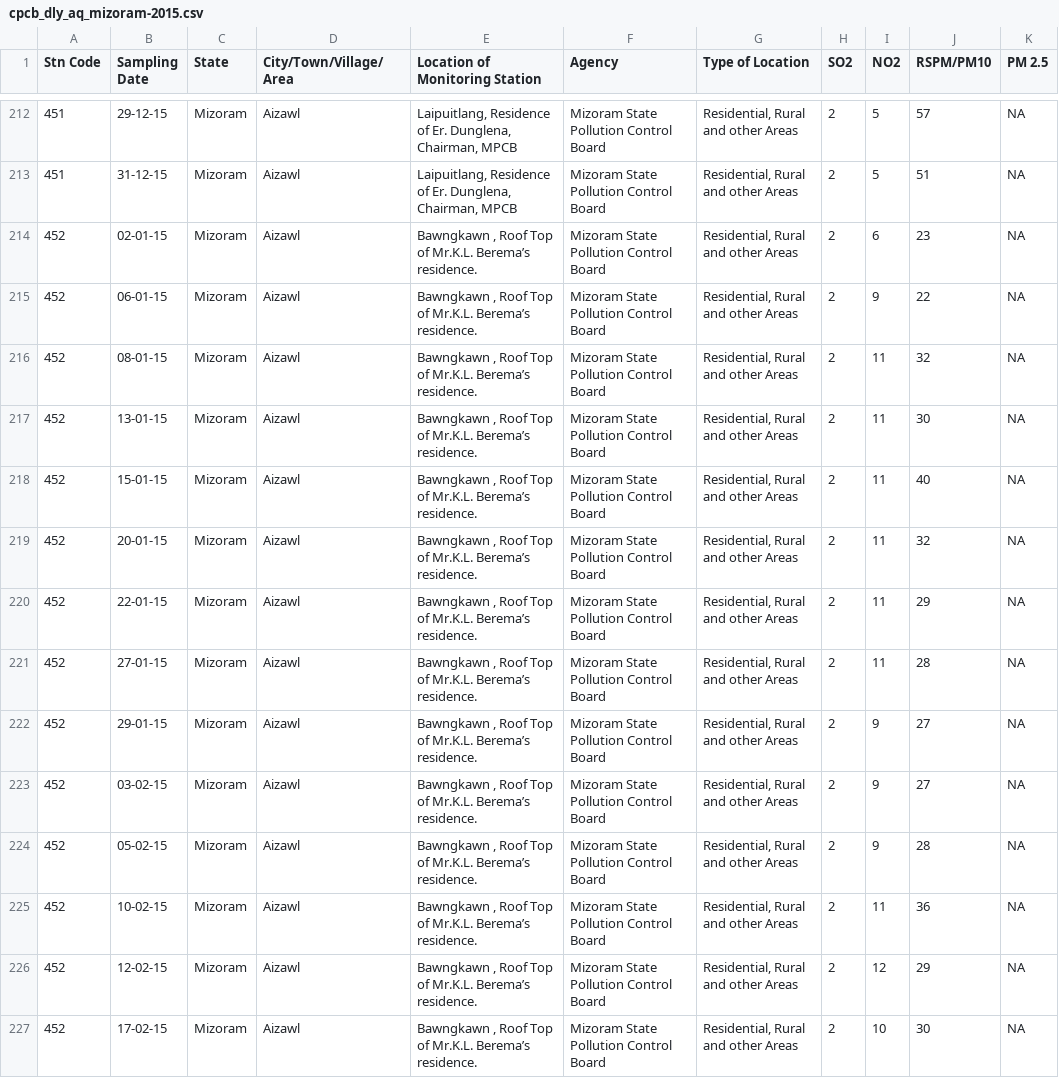
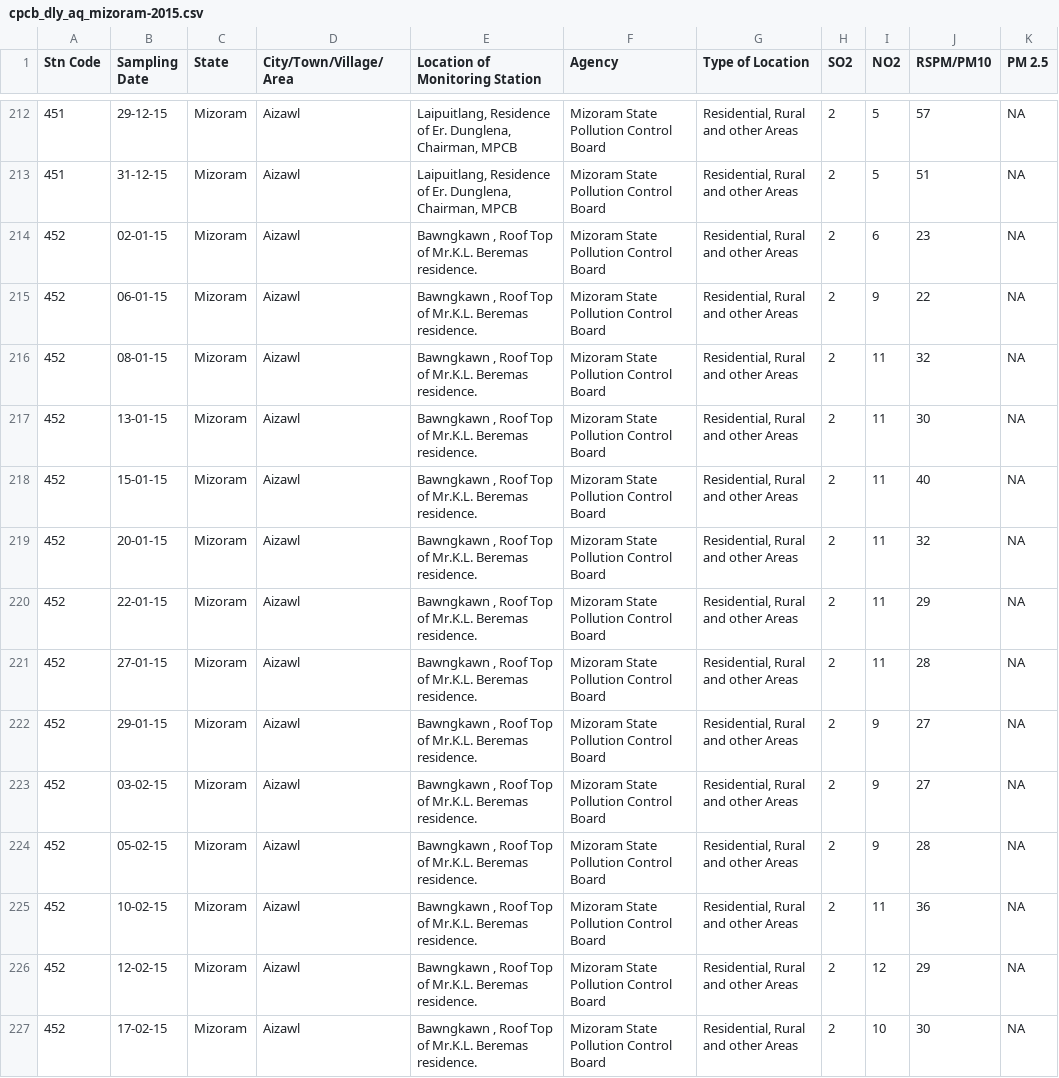
Before and after one commit to adarshm-26/Predicting-Anaemia-Occurrence, a CSV file: cpcb_dly_aq_mizoram-2015.csv, drawn as a sheet; only a part is shown, gaps mark what is left out; the diff covers the shown part only; the diff names each change by its address in the sheet, - before the commit and + after, or states it on an @@ line.

```diff
--- a/cpcb_dly_aq_mizoram-2015.csv
+++ b/cpcb_dly_aq_mizoram-2015.csv
-E214:E227 (Location of Monitoring Station): …of Mr.K.L. Berema’s residence.
+E214:E227 (Location of Monitoring Station): …of Mr.K.L. Beremas residence.
```
Also changed, not shown: 94 edited cells elsewhere in this file, cpcb_dly_aq_gujarat-2015.csv, 1 other file.
